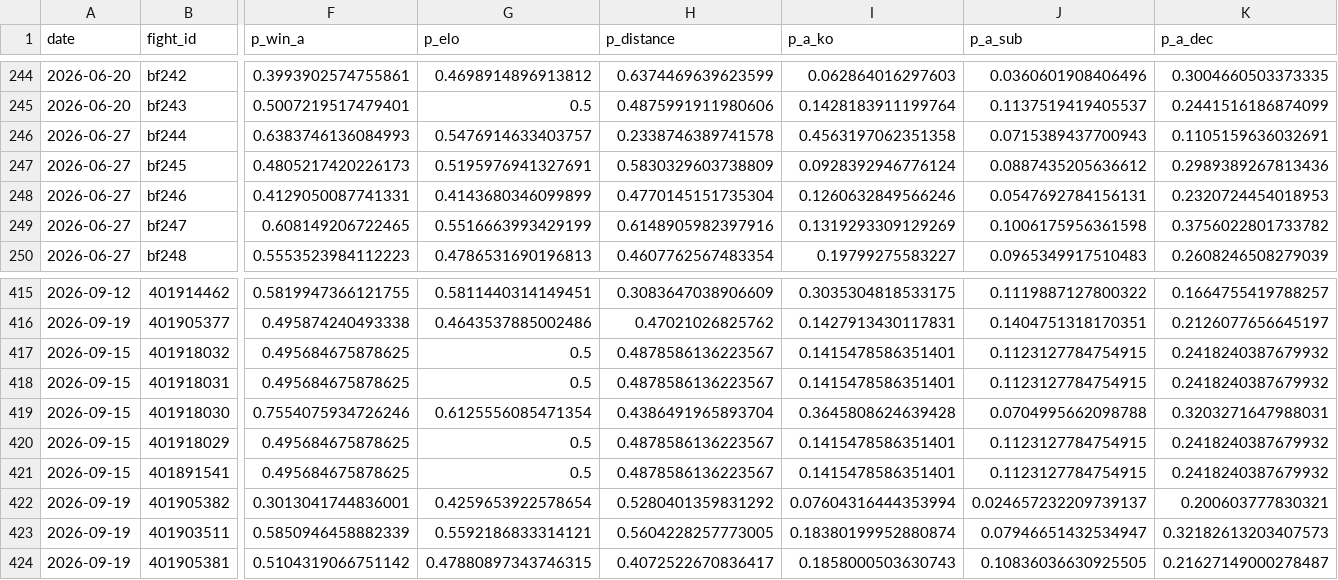
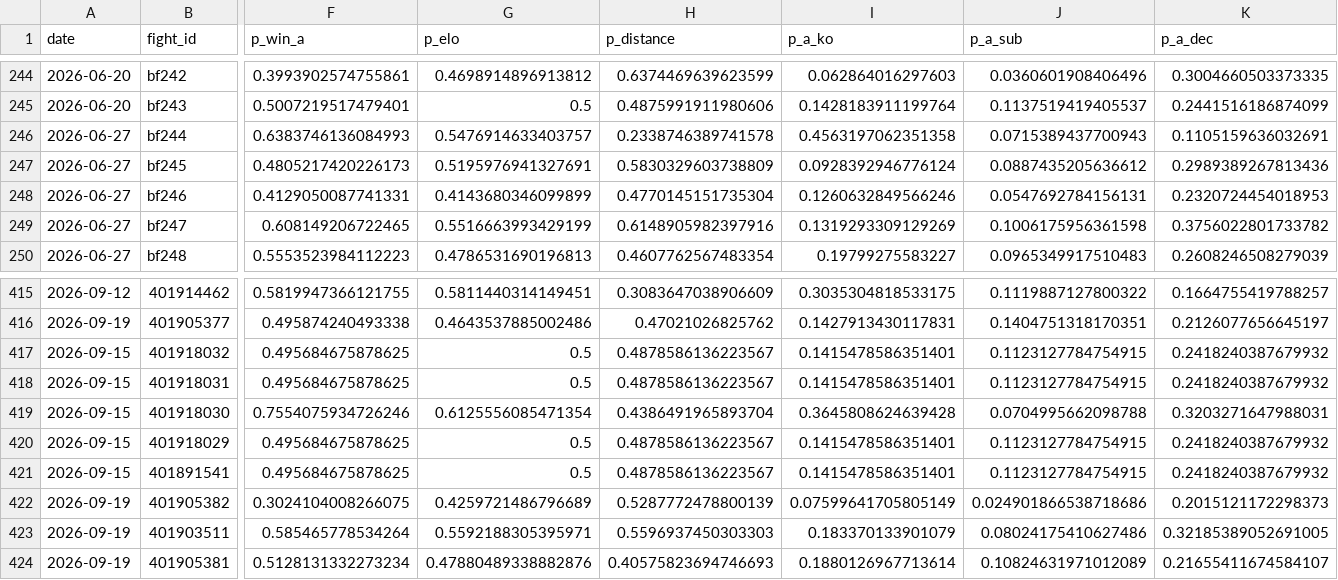
Before and after one commit to azcal/mbm-mma, a CSV file: logs/predictions.csv, drawn as a sheet; only a part is shown, gaps mark what is left out; the diff covers the shown part only; the diff names each change by its address in the sheet, - before the commit and + after, or states it on an @@ line.

```diff
--- a/logs/predictions.csv
+++ b/logs/predictions.csv
-F422 (p_win_a): 0.3013041744836001
+F422 (p_win_a): 0.3024104008266075
-G422 (p_elo): 0.4259653922578654
+G422 (p_elo): 0.4259721486796689
-H422 (p_distance): 0.5280401359831292
+H422 (p_distance): 0.5287772478800139
-I422 (p_a_ko): 0.07604316444353994
+I422 (p_a_ko): 0.07599641705805149
-J422 (p_a_sub): 0.024657232209739137
+J422 (p_a_sub): 0.024901866538718686
-K422 (p_a_dec): 0.200603777830321
+K422 (p_a_dec): 0.2015121172298373
-F423 (p_win_a): 0.5850946458882339
+F423 (p_win_a): 0.585465778534264
-G423 (p_elo): 0.5592186833314121
+G423 (p_elo): 0.5592188305395971
-H423 (p_distance): 0.5604228257773005
+H423 (p_distance): 0.5596937450303303
-I423 (p_a_ko): 0.18380199952880874
+I423 (p_a_ko): 0.183370133901079
-J423 (p_a_sub): 0.07946651432534947
+J423 (p_a_sub): 0.08024175410627486
-K423 (p_a_dec): 0.32182613203407573
+K423 (p_a_dec): 0.32185389052691005
-F424 (p_win_a): 0.5104319066751142
+F424 (p_win_a): 0.5128131332273234
-G424 (p_elo): 0.47880897343746315
+G424 (p_elo): 0.47880489338882876
-H424 (p_distance): 0.4072522670836417
+H424 (p_distance): 0.40575823694746693
-I424 (p_a_ko): 0.1858000503630743
+I424 (p_a_ko): 0.1880126967713614
-J424 (p_a_sub): 0.10836036630925505
+J424 (p_a_sub): 0.10824631971012089
-K424 (p_a_dec): 0.21627149000278487
+K424 (p_a_dec): 0.21655411674584107
```
Also changed, not shown: 132 edited cells elsewhere in this file, logs/graded.csv, 3 other files.
